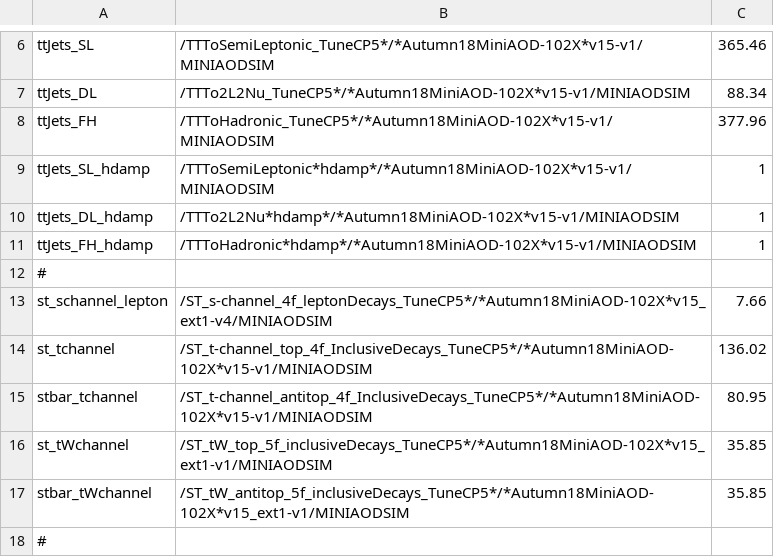
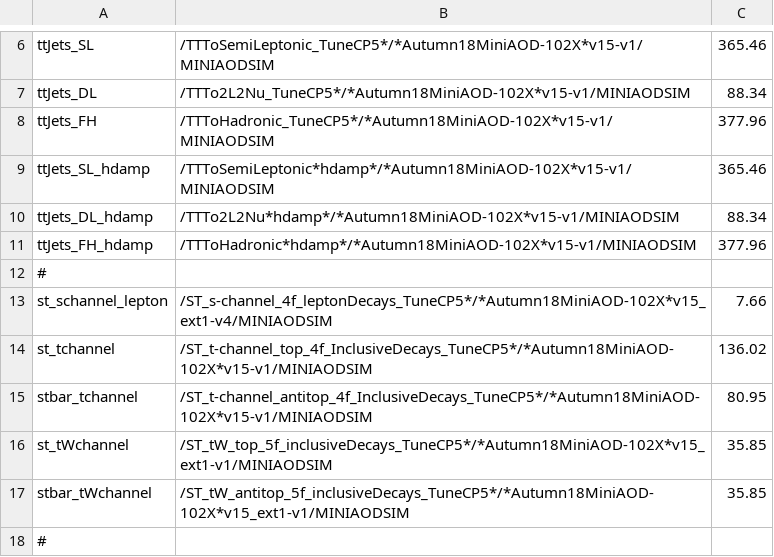
Before and after one commit to kit-cn-cms/BoostedAnalyzer_runscripts_NAF, a CSV file: datasets_legacy_2018.csv, drawn as a sheet; only a part is shown, gaps mark what is left out; the diff covers the shown part only.

```diff
--- a/datasets_legacy_2018.csv
+++ b/datasets_legacy_2018.csv
@@ -8,5 +8,5 @@ ttJets_DL,/TTTo2L2Nu_TuneCP5*/*Autumn18MiniAOD-102X*v15-v1/MINIAODSIM,88.34
 ttJets_FH,/TTToHadronic_TuneCP5*/*Autumn18MiniAOD-102X*v15-v1/MINIAODSIM,377.96
-ttJets_SL_hdamp,/TTToSemiLeptonic*hdamp*/*Autumn18MiniAOD-102X*v15-v1/MINIAODSIM,1
-ttJets_DL_hdamp,/TTTo2L2Nu*hdamp*/*Autumn18MiniAOD-102X*v15-v1/MINIAODSIM,1
-ttJets_FH_hdamp,/TTToHadronic*hdamp*/*Autumn18MiniAOD-102X*v15-v1/MINIAODSIM,1
+ttJets_SL_hdamp,/TTToSemiLeptonic*hdamp*/*Autumn18MiniAOD-102X*v15-v1/MINIAODSIM,365.46
+ttJets_DL_hdamp,/TTTo2L2Nu*hdamp*/*Autumn18MiniAOD-102X*v15-v1/MINIAODSIM,88.34
+ttJets_FH_hdamp,/TTToHadronic*hdamp*/*Autumn18MiniAOD-102X*v15-v1/MINIAODSIM,377.96
 #,,
```
Also changed, not shown: 13 added rows and 20 edited cells elsewhere in this file.
